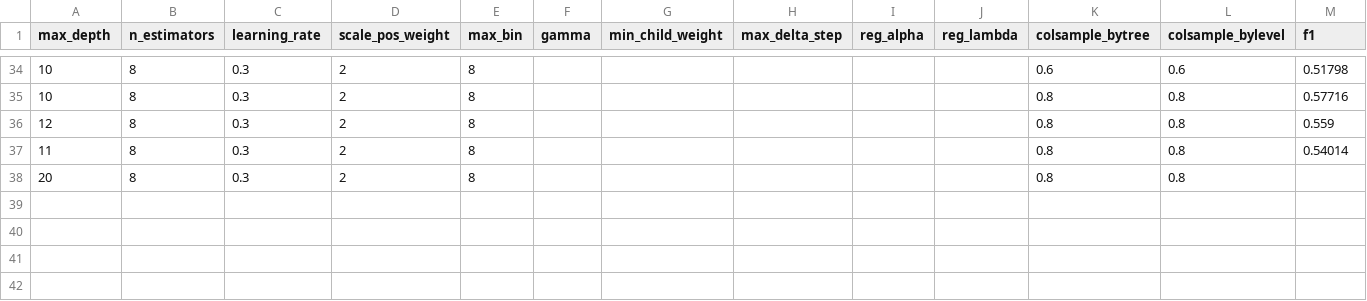
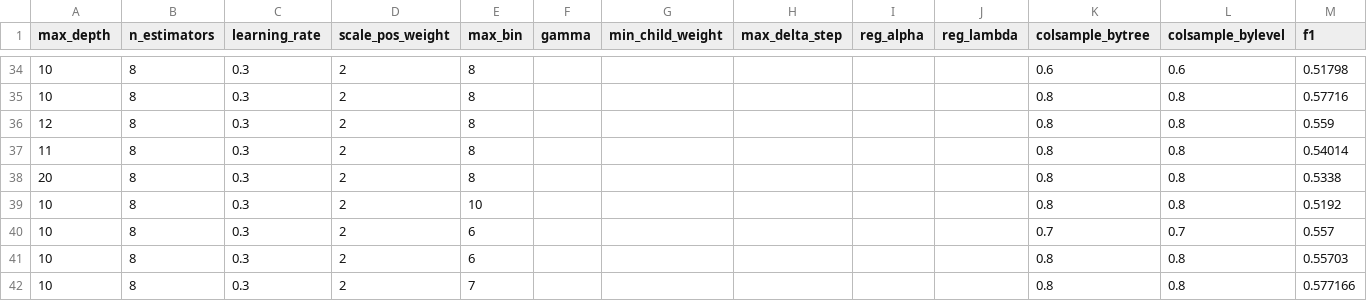
Before and after one commit to rosaann/protein, a CSV file: param.csv, drawn as a sheet; only a part is shown, gaps mark what is left out.

```diff
--- a/param.csv
+++ b/param.csv
@@ -37,2 +37,6 @@ max_depth,n_estimators,learning_rate,scale_pos_weight,max_bin,gamma,min_child_we
 11,8,0.3,2,8,,,,,,0.8,0.8,0.54014
-20,8,0.3,2,8,,,,,,0.8,0.8,
+20,8,0.3,2,8,,,,,,0.8,0.8,0.5338
+10,8,0.3,2,10,,,,,,0.8,0.8,0.5192
+10,8,0.3,2,6,,,,,,0.7,0.7,0.557
+10,8,0.3,2,6,,,,,,0.8,0.8,0.55703
+10,8,0.3,2,7,,,,,,0.8,0.8,0.577166
```
Also changed, not shown: 3 other files.
